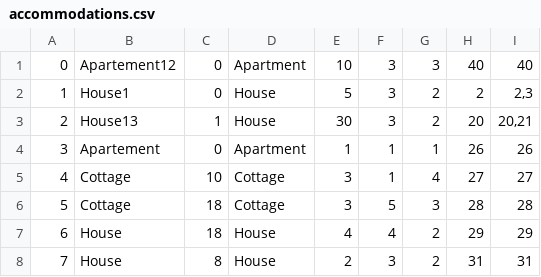
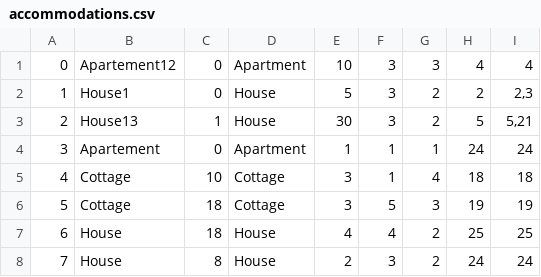
Before and after one commit to Pekseto/SIMS, a CSV file: SIMS-Tourist-Project-main/Tourist-Project/Tourist-Project/Data/accommodations.csv, drawn as a sheet.

```diff
--- a/SIMS-Tourist-Project-main/Tourist-Project/Tourist-Project/Data/accommodations.csv
+++ b/SIMS-Tourist-Project-main/Tourist-Project/Tourist-Project/Data/accommodations.csv
@@ -1,8 +1,8 @@
-0|Apartement12|0|Apartment|10|3|3|40|40
+0|Apartement12|0|Apartment|10|3|3|4|4
 1|House1|0|House|5|3|2|2|2,3
-2|House13|1|House|30|3|2|20|20,21
-3|Apartement|0|Apartment|1|1|1|26|26
-4|Cottage|10|Cottage|3|1|4|27|27
-5|Cottage|18|Cottage|3|5|3|28|28
-6|House|18|House|4|4|2|29|29
-7|House|8|House|2|3|2|31|31
+2|House13|1|House|30|3|2|5|5,21
+3|Apartement|0|Apartment|1|1|1|24|24
+4|Cottage|10|Cottage|3|1|4|18|18
+5|Cottage|18|Cottage|3|5|3|19|19
+6|House|18|House|4|4|2|25|25
+7|House|8|House|2|3|2|24|24
```
Also changed, not shown: SIMS-Tourist-Project-main/Tourist-Project/Tourist-Project/Data/images.csv, 2 other files.
